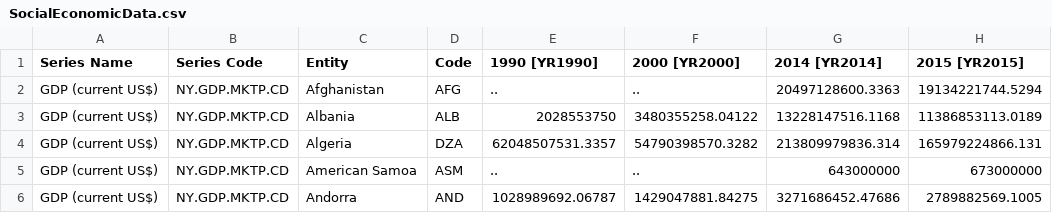
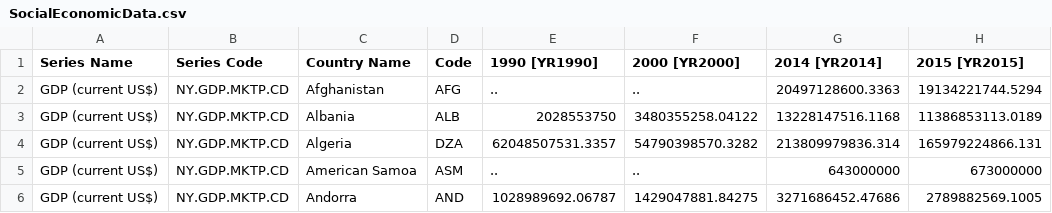
Before and after one commit to SaraLumaca/ICON2024, a CSV file: Europa/DbDefinitivi/SocialEconomicData.csv, drawn as a sheet; only a part is shown; the diff names each change by its address in the sheet, - before the commit and + after, or states it on an @@ line.

```diff
--- a/Europa/DbDefinitivi/SocialEconomicData.csv
+++ b/Europa/DbDefinitivi/SocialEconomicData.csv
-C1: Entity
+C1: Country Name
```
Also changed, not shown: Europa/DbDefinitivi/DisturbiMentali-DalysNazioniDelMondo-GruppoDiIntervento.csv, 3 other files.
